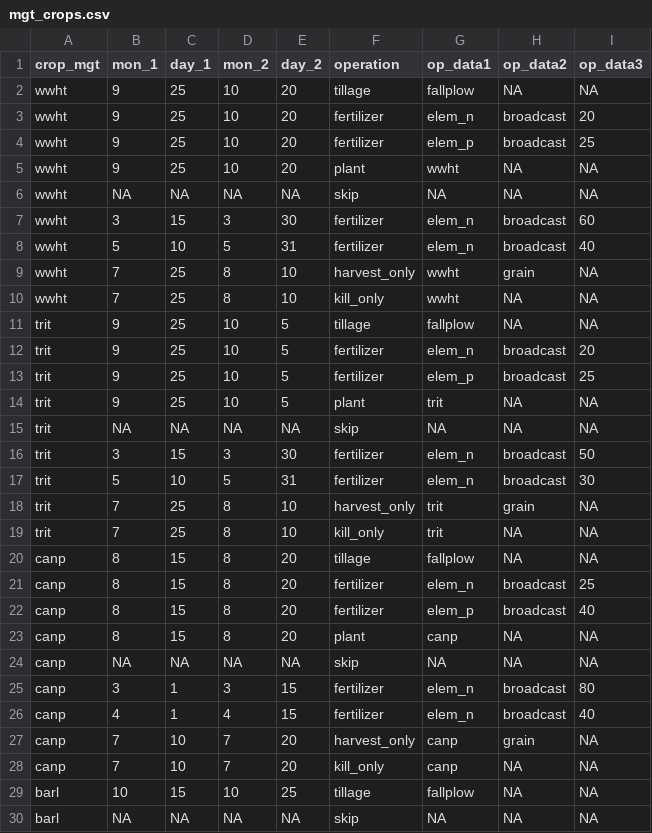
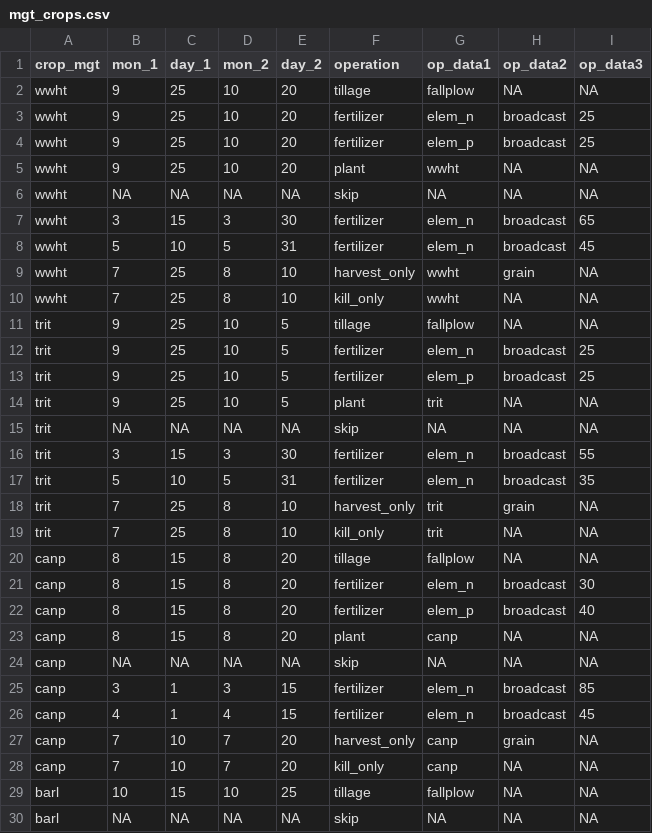
Before and after one commit to biopsichas/full_workflow, a CSV file: Data/for_farmr_input/mgt_crops.csv, drawn as a sheet; only a part is shown; the diff covers the shown part only.

Commit message:
Updated soils data and fertilization

```diff
--- a/Data/for_farmr_input/mgt_crops.csv
+++ b/Data/for_farmr_input/mgt_crops.csv
@@ -2,3 +2,3 @@ crop_mgt,mon_1,day_1,mon_2,day_2,operation,op_data1,op_data2,op_data3
 wwht,9,25,10,20,tillage,fallplow,NA,NA
-wwht,9,25,10,20,fertilizer,elem_n ,broadcast,20
+wwht,9,25,10,20,fertilizer,elem_n ,broadcast,25
 wwht,9,25,10,20,fertilizer,elem_p,broadcast,25
@@ -6,4 +6,4 @@ wwht,9,25,10,20,plant,wwht,NA,NA
 wwht,NA,NA,NA,NA,skip,NA,NA,NA
-wwht,3,15,3,30,fertilizer,elem_n ,broadcast,60
-wwht,5,10,5,31,fertilizer,elem_n ,broadcast,40
+wwht,3,15,3,30,fertilizer,elem_n ,broadcast,65
+wwht,5,10,5,31,fertilizer,elem_n ,broadcast,45
 wwht,7,25,8,10,harvest_only,wwht,grain,NA
@@ -11,3 +11,3 @@ wwht,7,25,8,10,kill_only,wwht,NA,NA
 trit,9,25,10,5,tillage,fallplow,NA,NA
-trit,9,25,10,5,fertilizer,elem_n ,broadcast,20
+trit,9,25,10,5,fertilizer,elem_n ,broadcast,25
 trit,9,25,10,5,fertilizer,elem_p,broadcast,25
@@ -15,4 +15,4 @@ trit,9,25,10,5,plant,trit,NA,NA
 trit,NA,NA,NA,NA,skip,NA,NA,NA
-trit,3,15,3,30,fertilizer,elem_n ,broadcast,50
-trit,5,10,5,31,fertilizer,elem_n ,broadcast,30
+trit,3,15,3,30,fertilizer,elem_n ,broadcast,55
+trit,5,10,5,31,fertilizer,elem_n ,broadcast,35
 trit,7,25,8,10,harvest_only,trit,grain,NA
@@ -20,3 +20,3 @@ trit,7,25,8,10,kill_only,trit,NA,NA
 canp,8,15,8,20,tillage,fallplow,NA,NA
-canp,8,15,8,20,fertilizer,elem_n ,broadcast,25
+canp,8,15,8,20,fertilizer,elem_n ,broadcast,30
 canp,8,15,8,20,fertilizer,elem_p,broadcast,40
@@ -24,4 +24,4 @@ canp,8,15,8,20,plant,canp,NA,NA
 canp,NA,NA,NA,NA,skip,NA,NA,NA
-canp,3,1,3,15,fertilizer,elem_n ,broadcast,80
-canp,4,1,4,15,fertilizer,elem_n ,broadcast,40
+canp,3,1,3,15,fertilizer,elem_n ,broadcast,85
+canp,4,1,4,15,fertilizer,elem_n ,broadcast,45
 canp,7,10,7,20,harvest_only,canp,grain,NA
```
Also changed, not shown: 18 edited cells elsewhere in this file, Data/for_farmr_input/mgt_generic.csv, 3 other files.
